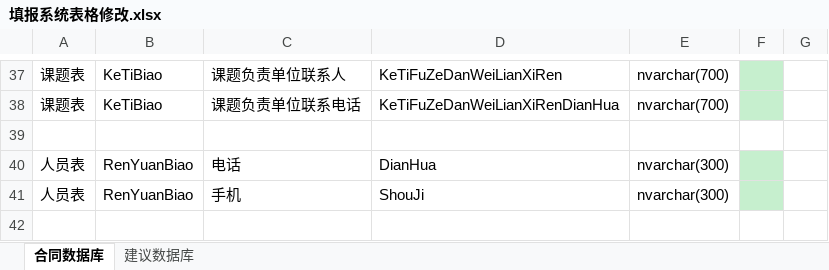
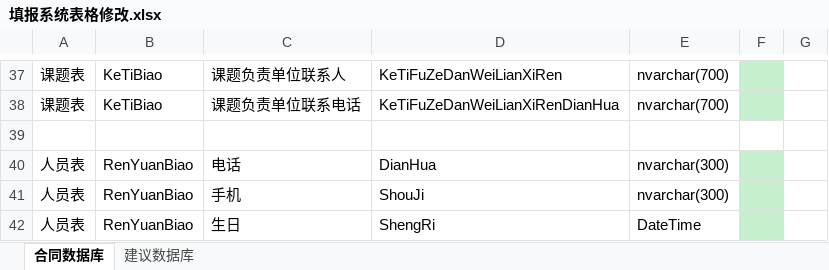
Before and after one commit to wcss2010/PublicReporter, an Excel workbook: Code/ProjectContractPlugin/填报系统表格修改.xlsx, sheet 合同数据库, drawn as a sheet; only a part is shown, gaps mark what is left out; values as stored, in another font and other column widths than the file's, no borders; the diff names each change by its address in the sheet, - before the commit and + after, or states it on an @@ line.

```diff
--- a/Code/ProjectContractPlugin/填报系统表格修改.xlsx (sheet 合同数据库)
+++ b/Code/ProjectContractPlugin/填报系统表格修改.xlsx (sheet 合同数据库)
+row 42: 人员表 | RenYuanBiao | 生日 | ShengRi | DateTime
```
Also changed, not shown: 6 other files.
